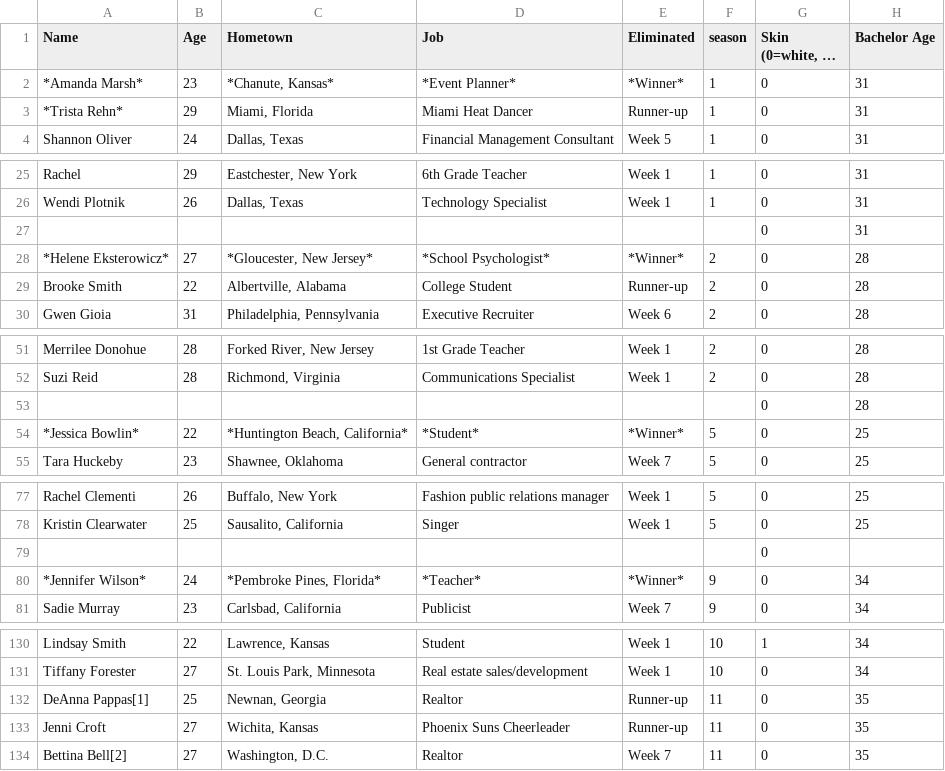
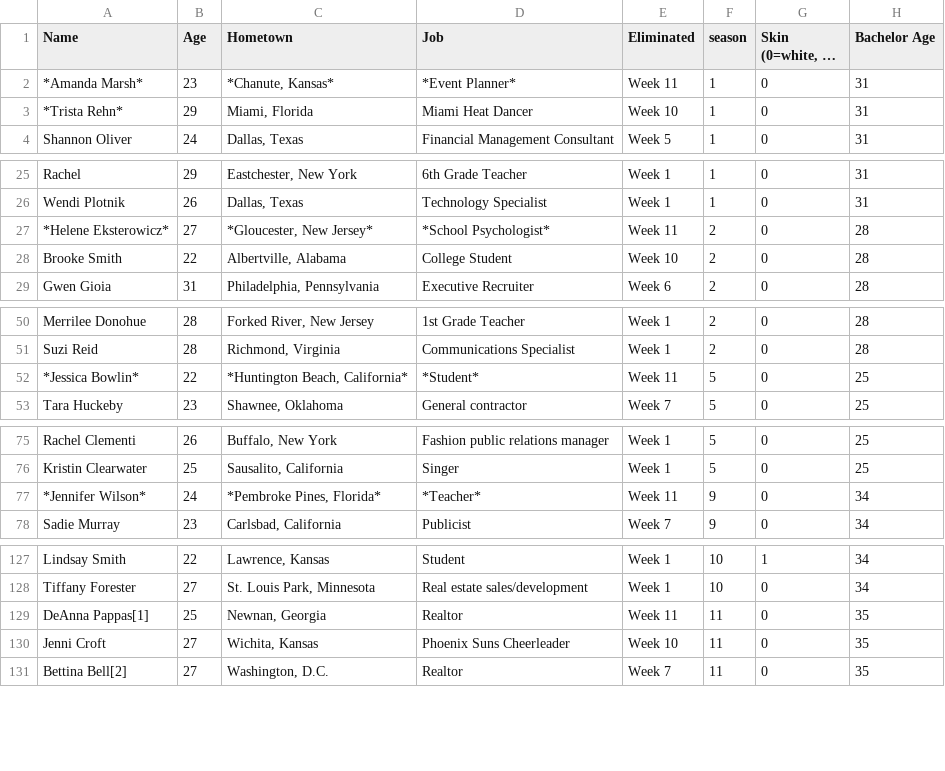
Before and after one commit to ajjennissen/ProjectData, a CSV file: Bachelor Data (1) (1).csv, drawn as a sheet; only a part is shown, gaps mark what is left out; long unchanged cells end in …; removed rows and columns are numbered as before the commit, all else as after; the diff covers the shown part only; the diff names each change by its address in the sheet, - before the commit and + after, or states it on an @@ line.

Commit message:
Update Bachelor Data (1) (1).csv

```diff
--- a/Bachelor Data (1) (1).csv
+++ b/Bachelor Data (1) (1).csv
-E2 (Eliminated): *Winner*
+E2 (Eliminated): Week 11
-E3 (Eliminated): Runner-up
+E3 (Eliminated): Week 10
-row 27:  |  |  |  |  |  | 0 | 31
-E27 (Eliminated): *Winner*
+E27 (Eliminated): Week 11
-E28 (Eliminated): Runner-up
+E28 (Eliminated): Week 10
-row 53:  |  |  |  |  |  | 0 | 28
-E52 (Eliminated): *Winner*
+E52 (Eliminated): Week 11
-row 79:  |  |  |  |  |  | 0
-E77 (Eliminated): *Winner*
+E77 (Eliminated): Week 11
-E129 (Eliminated): Runner-up
+E129 (Eliminated): Week 11
-E130 (Eliminated): Runner-up
+E130 (Eliminated): Week 10
```
Also changed, not shown: 19 edited cells elsewhere in this file.
